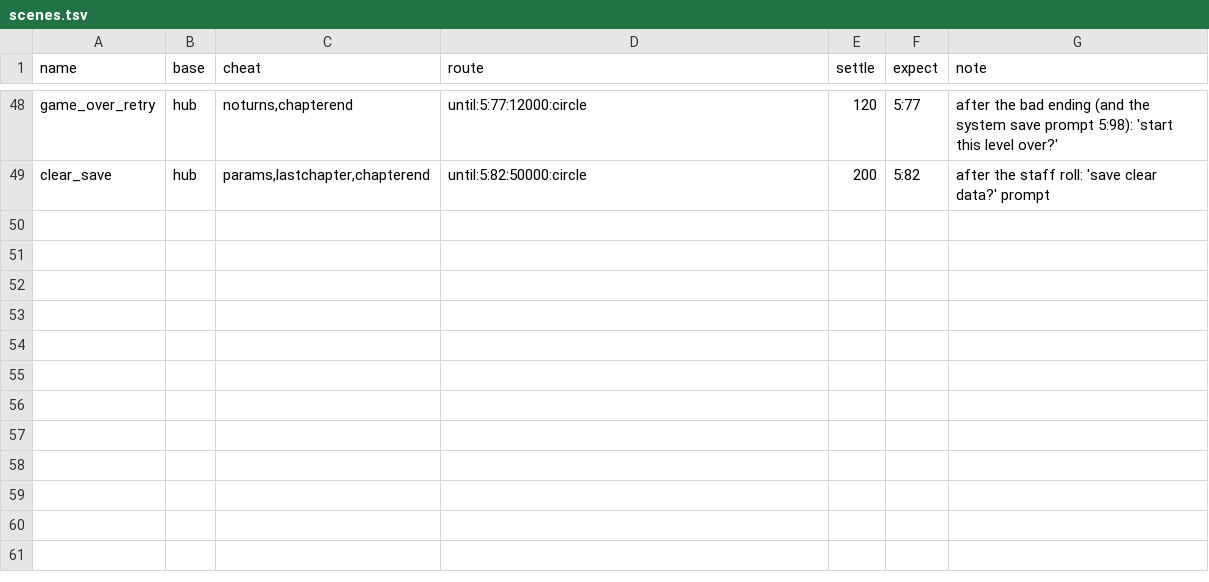
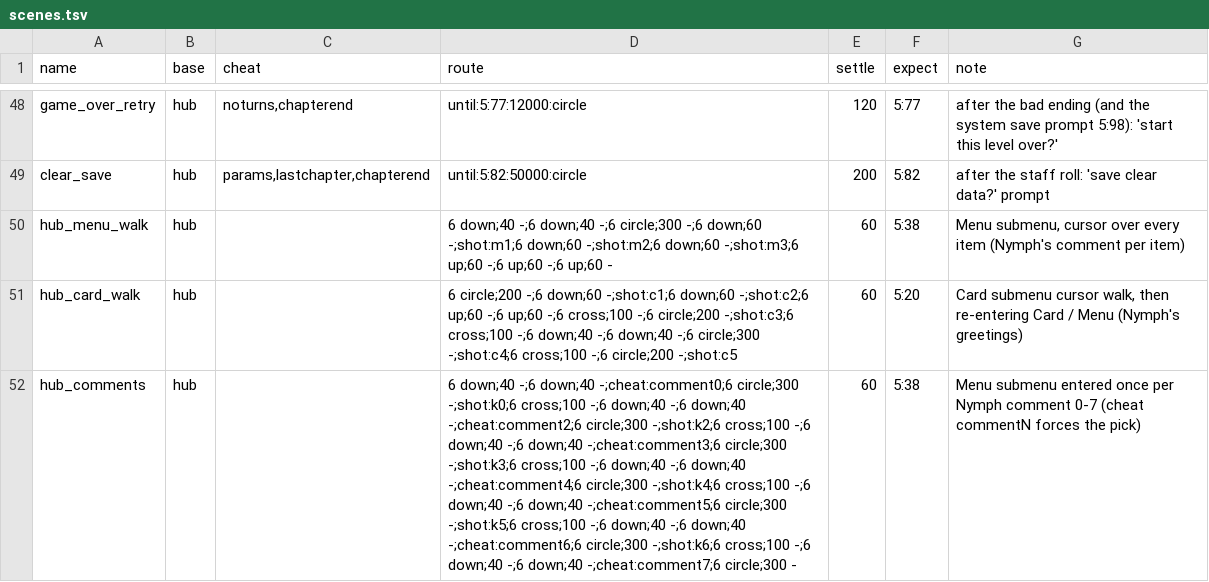
Before and after one commit to minhnhattonthat/sora-no-otoshimono-dokidoki-summer-vacation-en, a TSV file: tools/debug/scenes.tsv, drawn as a sheet; only a part is shown, gaps mark what is left out; the diff covers the shown part only; the diff names each change by its address in the sheet, - before the commit and + after, or states it on an @@ line.

```diff
--- a/tools/debug/scenes.tsv
+++ b/tools/debug/scenes.tsv
+row 50: hub_menu_walk | hub |  | 6 down;40 -;6 down;40 -;6 circle;300 -;6 down;60 -;shot:m1;6 down;60 -;shot:m2;6 down;60 -;shot:m3;6 up;60 -;6 up;60 -;6 up;60 - | 60 | 5:38 | Menu submenu, cursor over every item (Nymph's comment per item)
+row 51: hub_card_walk | hub |  | 6 circle;200 -;6 down;60 -;shot:c1;6 down;60 -;shot:c2;6 up;60 -;6 up;60 -;6 cross;100 -;6 circle;200 -;shot:c3;6 cross;100 -;6 down;40 -;6 down;40 -;6 circle;300 -;shot:c4;6 cross;100 -;6 circle;200 -;shot:c5 | 60 | 5:20 | Card submenu cursor walk, then re-entering Card / Menu (Nymph's greetings)
+row 52: hub_comments | hub |  | 6 down;40 -;6 down;40 -;cheat:comment0;6 circle;300 -;shot:k0;6 cross;100 -;6 down;40 -;6 down;40 -;cheat:comment2;6 circle;300 -;shot:k2;6 cross;100 -;6 down;40 -;6 down;40 -;cheat:comment3;6 circle;300 -;shot:k3;6 cross;100 -;6 down;40 -;6 down;40 -;cheat:comment4;6 circle;300 -;shot:k4;6 cross;100 -;6 down;40 -;6 down;40 -;cheat:comment5;6 circle;300 -;shot:k5;6 cross;100 -;6 down;40 -;6 down;40 -;cheat:comment6;6 circle;300 -;shot:k6;6 cross;100 -;6 down;40 -;6 down;40 -;cheat:comment7;6 circle;300 - | 60 | 5:38 | Menu submenu entered once per Nymph comment 0-7 (cheat commentN forces the pick)
```
Also changed, not shown: 8 added rows elsewhere in this file, docs/text_unshown.tsv, 22 other files.
